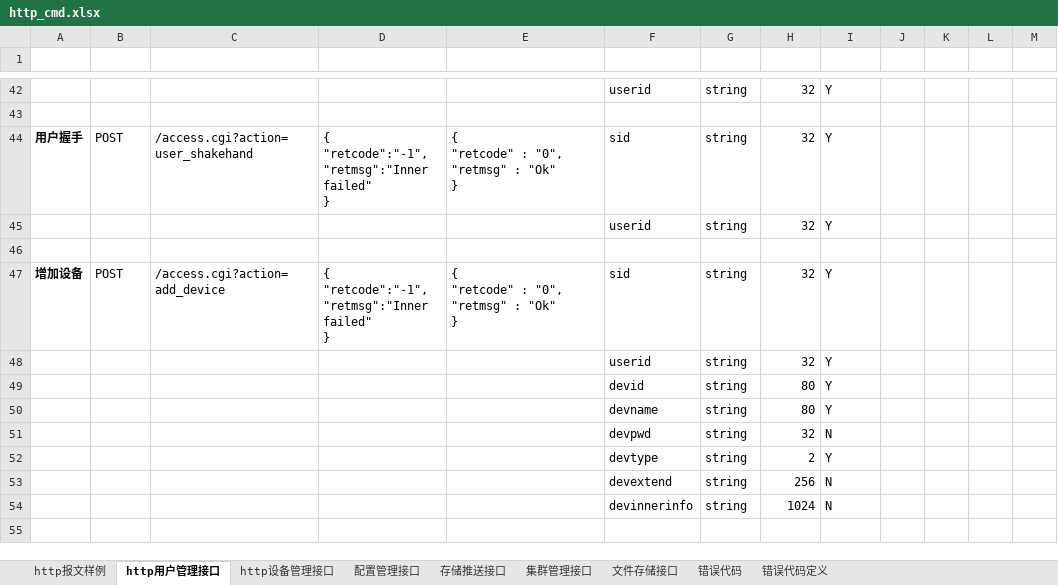
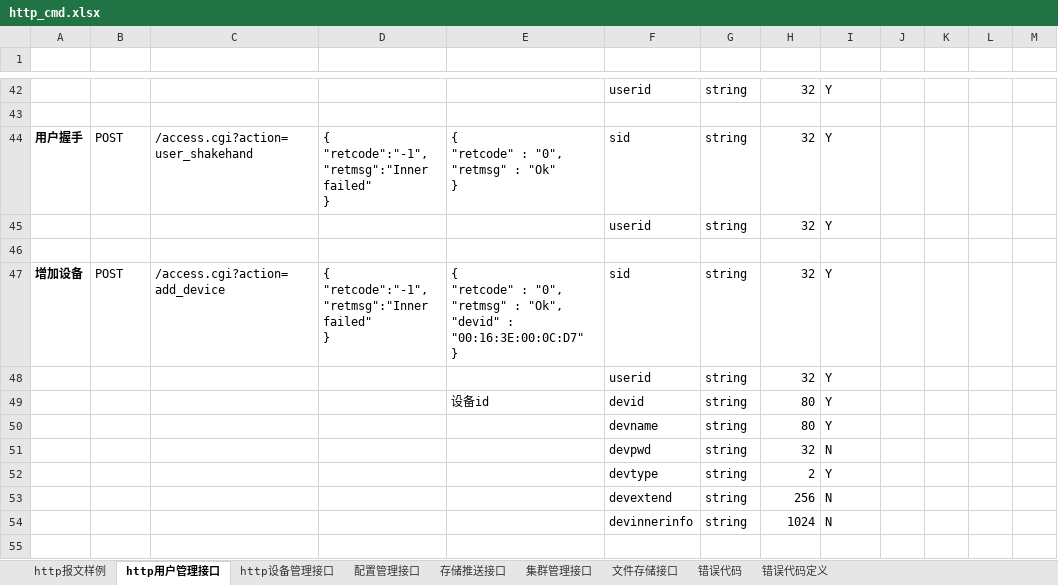
Before and after one commit to GSIL-Monitor/aicode, an Excel workbook: script/http_cmd.xlsx, sheet http用户管理接口, drawn as a sheet; only a part is shown, gaps mark what is left out; values as stored, in another font and other column widths than the file's, no borders; table styles not drawn; ↵ is a line break in a cell; the diff names each change by its address in the sheet, - before the commit and + after, or states it on an @@ line.

```diff
--- a/script/http_cmd.xlsx (sheet http用户管理接口)
+++ b/script/http_cmd.xlsx (sheet http用户管理接口)
-E47 (返回报文（成功）): …"retmsg" : "Ok" ↵ }
+E47 (返回报文（成功）): …"retmsg" : "Ok", ↵ "devid" : "00:16:3E:00:0C:D7" ↵ }
-E49 (返回报文（成功）): (empty)
+E49 (返回报文（成功）): 设备id
```
Also changed, not shown: sheet http设备管理接口, 12 other files.
